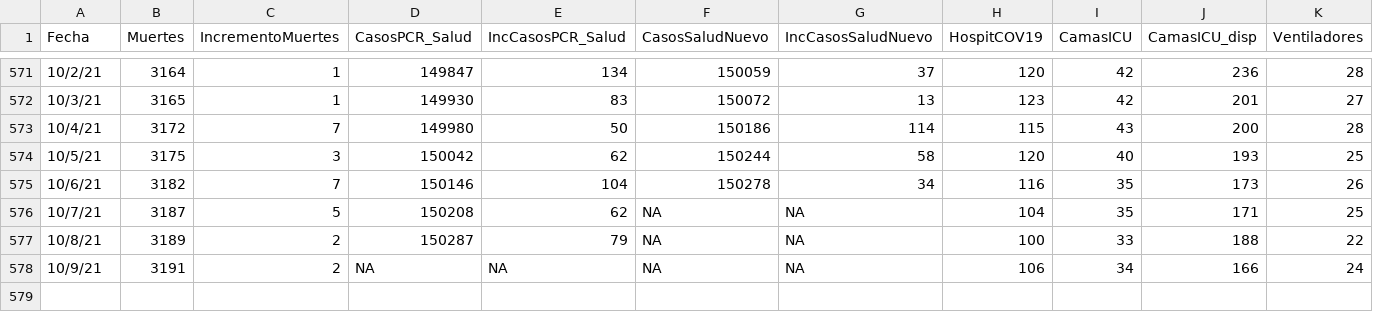
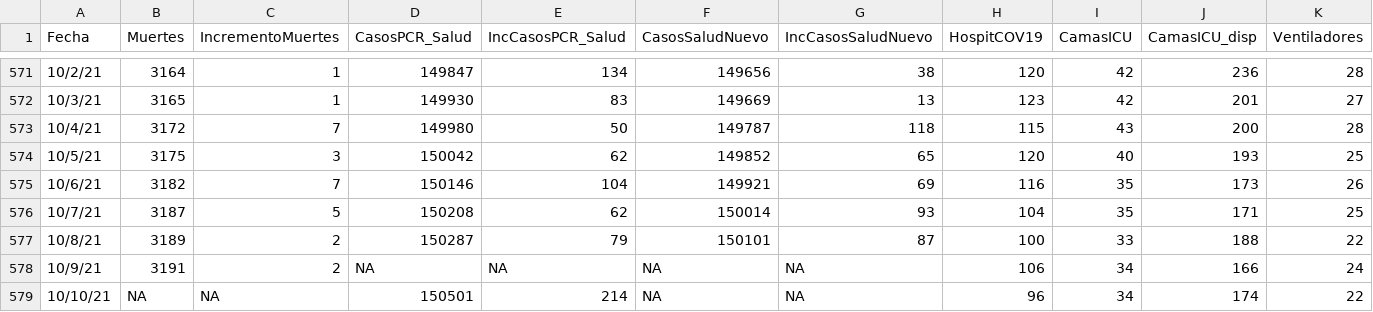
Before and after one commit to rafalab/pr-covid, a CSV file: dashboard/data/DatosMortalidad.csv, drawn as a sheet; only a part is shown, gaps mark what is left out; rows hold the shown columns only; the diff covers the shown part only; the diff names each change by its address in the sheet, - before the commit and + after, or states it on an @@ line.

```diff
--- a/dashboard/data/DatosMortalidad.csv
+++ b/dashboard/data/DatosMortalidad.csv
-F571 (CasosSaludNuevo): 150059
+F571 (CasosSaludNuevo): 149656
-G571 (IncCasosSaludNuevo): 37
+G571 (IncCasosSaludNuevo): 38
-F572 (CasosSaludNuevo): 150072
+F572 (CasosSaludNuevo): 149669
-F573 (CasosSaludNuevo): 150186
+F573 (CasosSaludNuevo): 149787
-G573 (IncCasosSaludNuevo): 114
+G573 (IncCasosSaludNuevo): 118
-F574 (CasosSaludNuevo): 150244
+F574 (CasosSaludNuevo): 149852
-G574 (IncCasosSaludNuevo): 58
+G574 (IncCasosSaludNuevo): 65
-F575 (CasosSaludNuevo): 150278
+F575 (CasosSaludNuevo): 149921
-G575 (IncCasosSaludNuevo): 34
+G575 (IncCasosSaludNuevo): 69
-F576 (CasosSaludNuevo): NA
+F576 (CasosSaludNuevo): 150014
-G576 (IncCasosSaludNuevo): NA
+G576 (IncCasosSaludNuevo): 93
-F577 (CasosSaludNuevo): NA
+F577 (CasosSaludNuevo): 150101
-G577 (IncCasosSaludNuevo): NA
+G577 (IncCasosSaludNuevo): 87
+row 579: 10/10/21 | NA | NA | 150501 | 214 | NA | NA | 96 | 34 | 174 | 22
```
Also changed, not shown: 31 edited cells elsewhere in this file.
